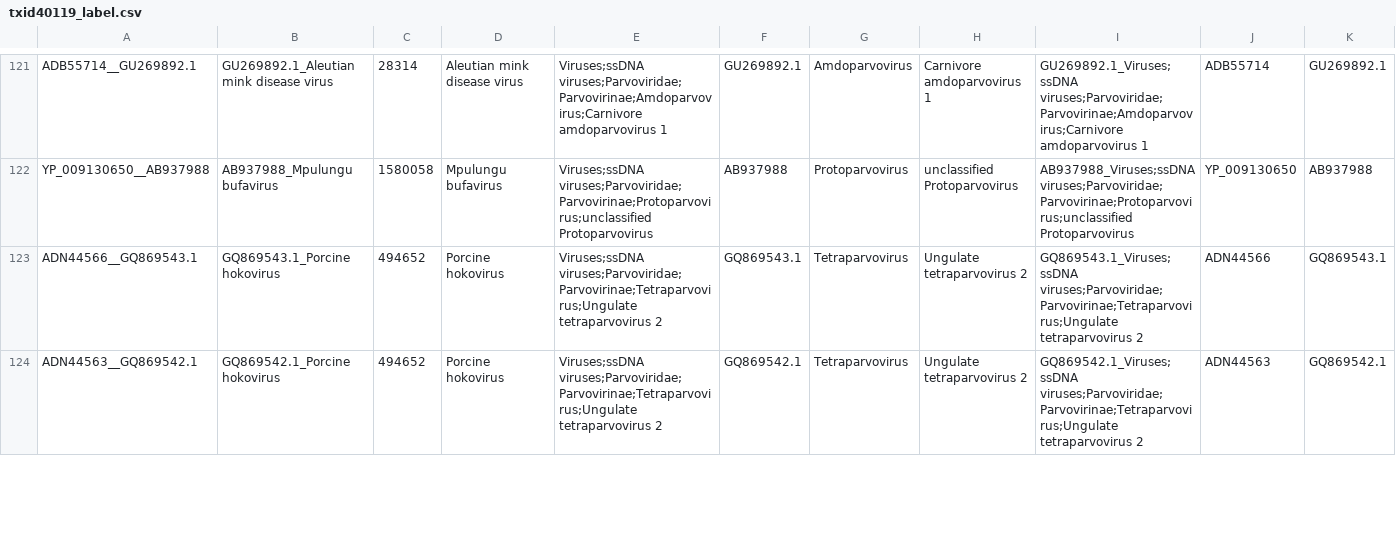
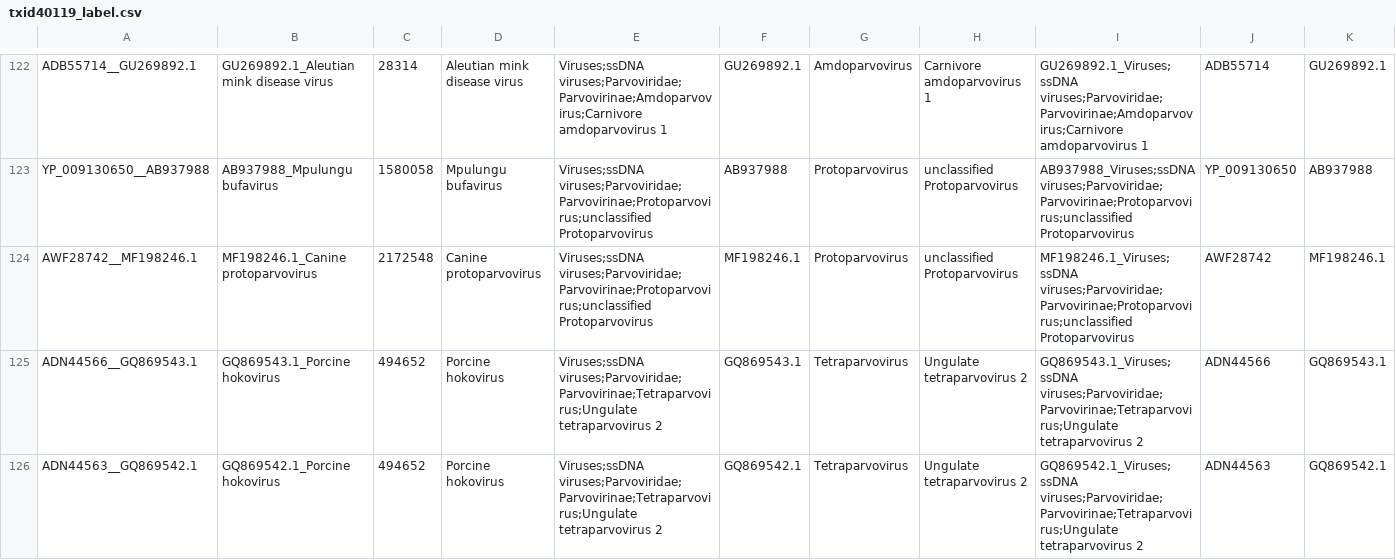
Before and after one commit to josephhughes/ViCTree, a CSV file: txid40119/txid40119_label.csv, drawn as a sheet; only a part is shown, gaps mark what is left out; the diff covers the shown part only; the diff names each change by its address in the sheet, - before the commit and + after, or states it on an @@ line.

```diff
--- a/txid40119/txid40119_label.csv
+++ b/txid40119/txid40119_label.csv
+row 124: AWF28742__MF198246.1 | MF198246.1_Canine protoparvovirus | 2172548 | Canine protoparvovirus | Viruses;ssDNA viruses;Parvoviridae;Parvovirinae;Protoparvovirus;unclassified Protoparvovirus | MF198246.1 | Protoparvovirus | unclassified Protoparvovirus | MF198246.1_Viruses;ssDNA viruses;Parvoviridae;Parvovirinae;Protoparvovirus;unclassified Protoparvovirus | AWF28742 | MF198246.1
```
Also changed, not shown: 2 added rows, 2 removed rows and 52 edited cells elsewhere in this file, txid40119/txid40119.csv, txid40119/txid40119_clusters_info.csv, 20 other files.
